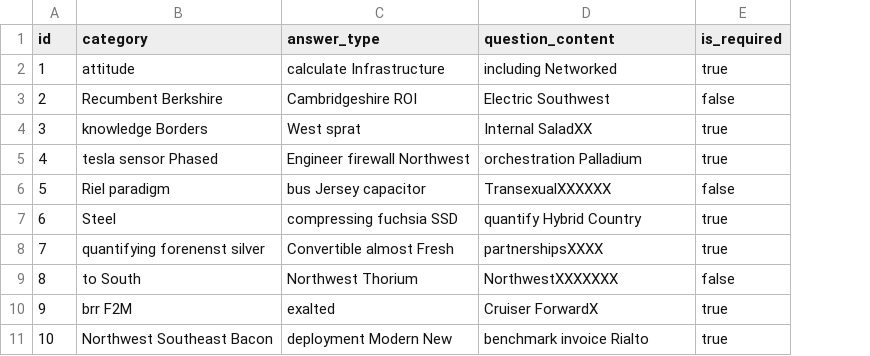
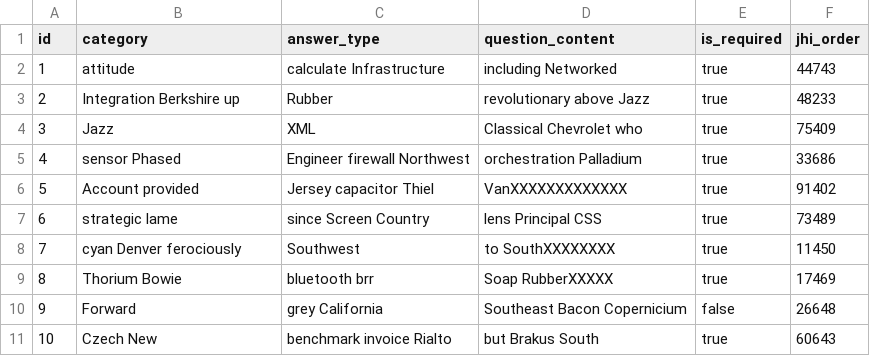
Before and after one commit to ocadotechnology-university/DXS, a CSV file: src/main/resources/config/liquibase/fake-data/question.csv, drawn as a sheet; the diff names each change by its address in the sheet, - before the commit and + after, or states it on an @@ line.

Commit message:
Updated question entity

```diff
--- a/src/main/resources/config/liquibase/fake-data/question.csv
+++ b/src/main/resources/config/liquibase/fake-data/question.csv
+column F (jhi_order), rows 2-11: 44743 | 48233 | 75409 | 33686 | 91402 | 73489 | 11450 | 17469 | 26648 | 60643
-B3 (category): Recumbent Berkshire
+B3 (category): Integration Berkshire up
-C3 (answer_type): Cambridgeshire ROI
+C3 (answer_type): Rubber
-D3 (question_content): Electric Southwest
+D3 (question_content): revolutionary above Jazz
-E3 (is_required): false
+E3 (is_required): true
-B4 (category): knowledge Borders
+B4 (category): Jazz
-C4 (answer_type): West sprat
+C4 (answer_type): XML
-D4 (question_content): Internal SaladXX
+D4 (question_content): Classical Chevrolet who
-B5 (category): tesla sensor Phased
+B5 (category): sensor Phased
-B6 (category): Riel paradigm
+B6 (category): Account provided
-C6 (answer_type): bus Jersey capacitor
+C6 (answer_type): Jersey capacitor Thiel
-D6 (question_content): TransexualXXXXXX
+D6 (question_content): VanXXXXXXXXXXXXX
-E6 (is_required): false
+E6 (is_required): true
-B7 (category): Steel
+B7 (category): strategic lame
-C7 (answer_type): compressing fuchsia SSD
+C7 (answer_type): since Screen Country
-D7 (question_content): quantify Hybrid Country
+D7 (question_content): lens Principal CSS
-B8 (category): quantifying forenenst silver
+B8 (category): cyan Denver ferociously
-C8 (answer_type): Convertible almost Fresh
+C8 (answer_type): Southwest
-D8 (question_content): partnershipsXXXX
+D8 (question_content): to SouthXXXXXXXX
-B9 (category): to South
+B9 (category): Thorium Bowie
-C9 (answer_type): Northwest Thorium
+C9 (answer_type): bluetooth brr
-D9 (question_content): NorthwestXXXXXXX
+D9 (question_content): Soap RubberXXXXX
-E9 (is_required): false
+E9 (is_required): true
-B10 (category): brr F2M
+B10 (category): Forward
-C10 (answer_type): exalted
+C10 (answer_type): grey California
-D10 (question_content): Cruiser ForwardX
+D10 (question_content): Southeast Bacon Copernicium
-E10 (is_required): true
+E10 (is_required): false
-B11 (category): Northwest Southeast Bacon
+B11 (category): Czech New
-C11 (answer_type): deployment Modern New
+C11 (answer_type): benchmark invoice Rialto
-D11 (question_content): benchmark invoice Rialto
+D11 (question_content): but Brakus South
```
Also changed, not shown: 9 other files.
